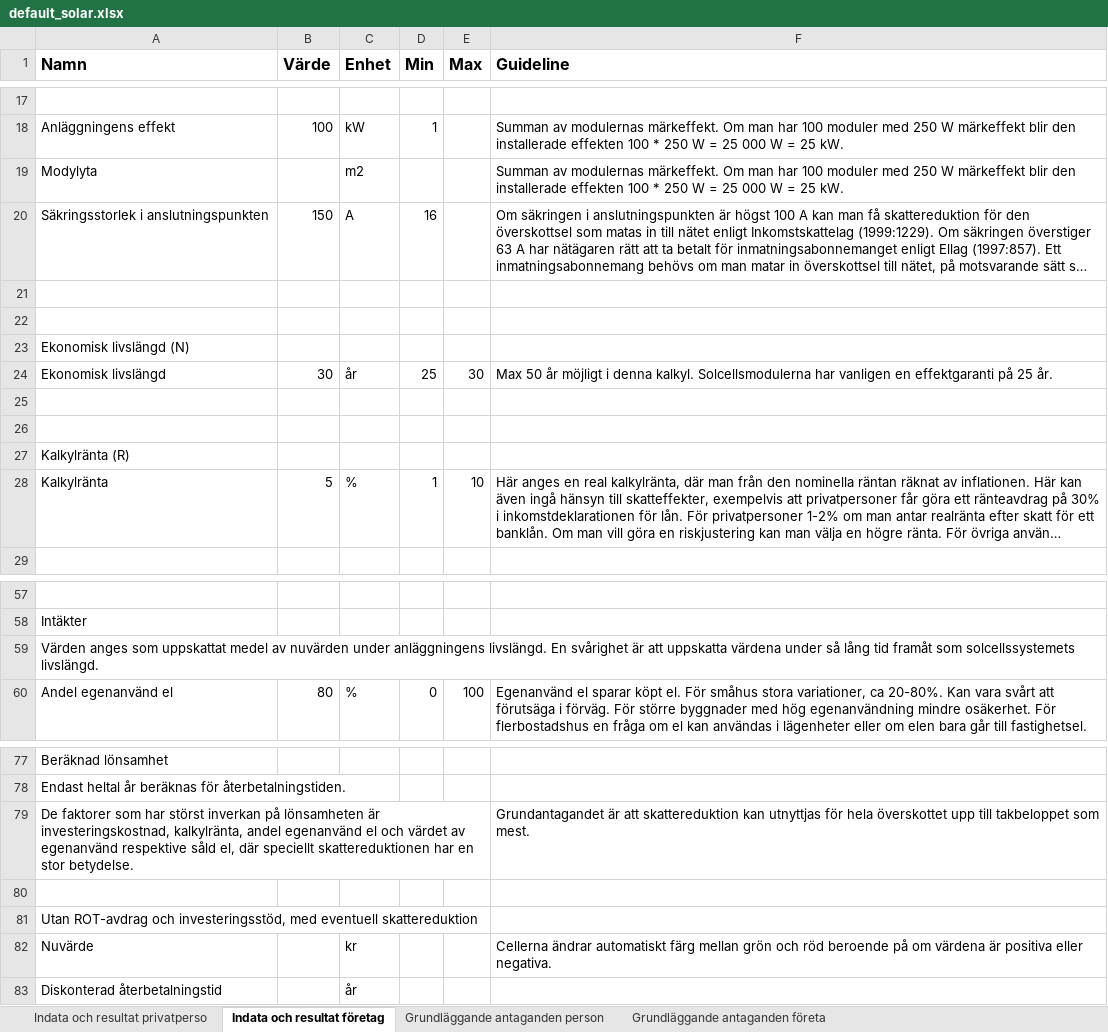
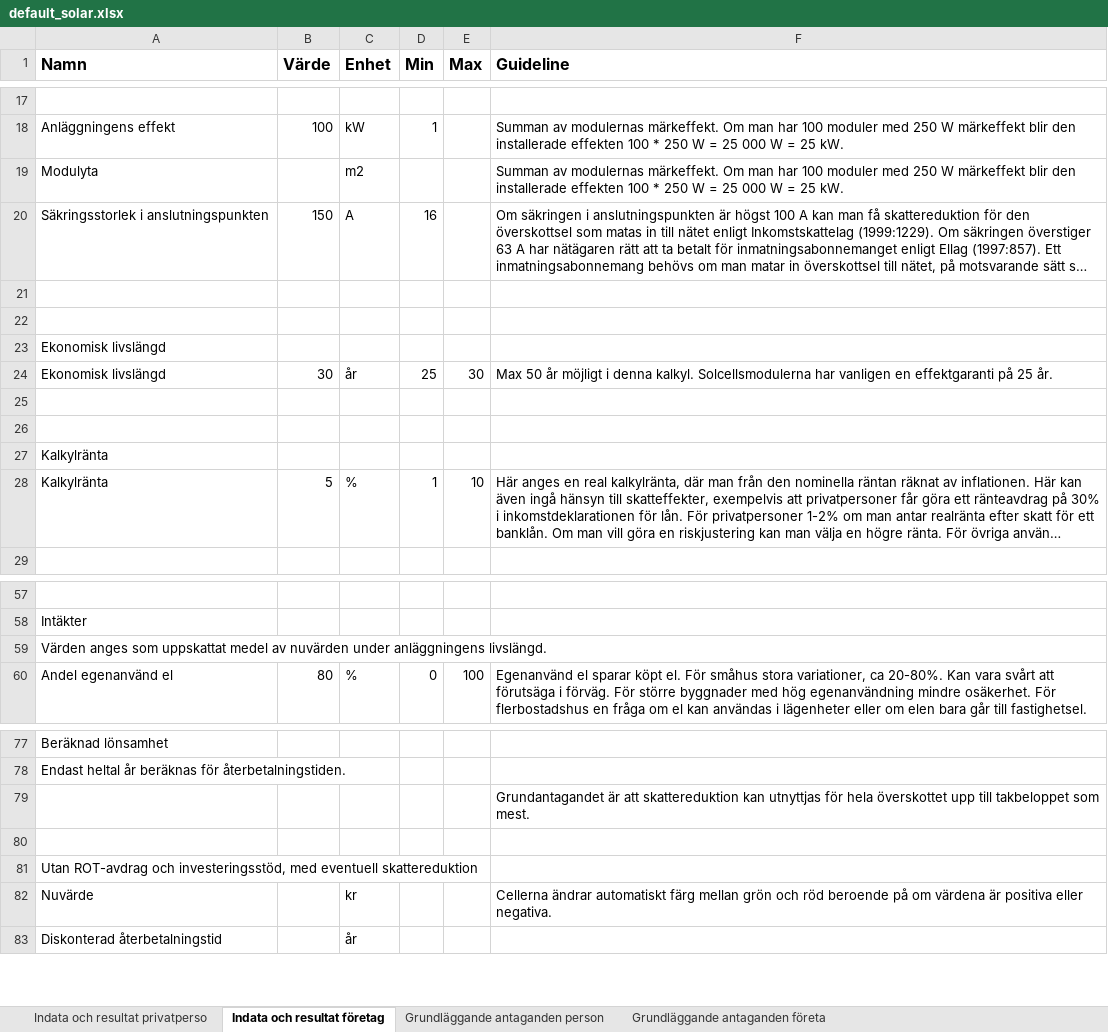
Before and after one commit to jontelarsson94/DVA313-Solar-Energy, an Excel workbook: Example for Login and Design/excel/default_solar.xlsx, sheet Indata och resultat företag, drawn as a sheet; only a part is shown, gaps mark what is left out; long unchanged cells end in …; values as stored, in another font and other column widths than the file's, no borders; the diff names each change by its address in the sheet, - before the commit and + after, or states it on an @@ line.

```diff
--- a/Example for Login and Design/excel/default_solar.xlsx (sheet Indata och resultat företag)
+++ b/Example for Login and Design/excel/default_solar.xlsx (sheet Indata och resultat företag)
-A19 (Namn): Modylyta
+A19 (Namn): Modulyta
-A23 (Namn): Ekonomisk livslängd (N)
+A23 (Namn): Ekonomisk livslängd
-A27 (Namn): Kalkylränta (R)
+A27 (Namn): Kalkylränta
-A59 (Namn): …anläggningens livslängd. En svårighet är att uppskatta värdena under så lång tid framåt som solcellssystemets livslängd.
+A59 (Namn): …anläggningens livslängd.
-A79 (Namn): De faktorer som har störst inverkan på lönsamheten är investeringskostnad, kalkylränta, andel egenanvänd el och värdet av egenanvänd respektive såld el, där speciellt skattereduktionen har en stor betydelse.
+A79 (Namn): (empty)
```
Also changed, not shown: sheet Indata och resultat privatperso, 1 other file.
